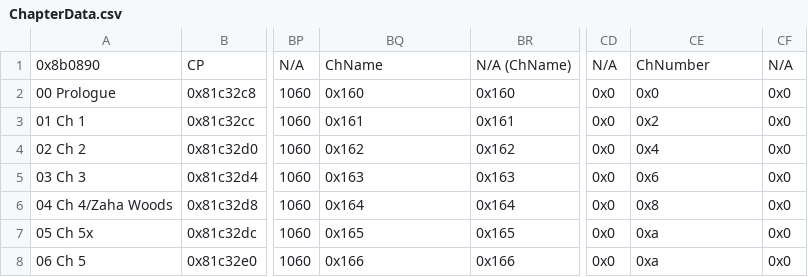
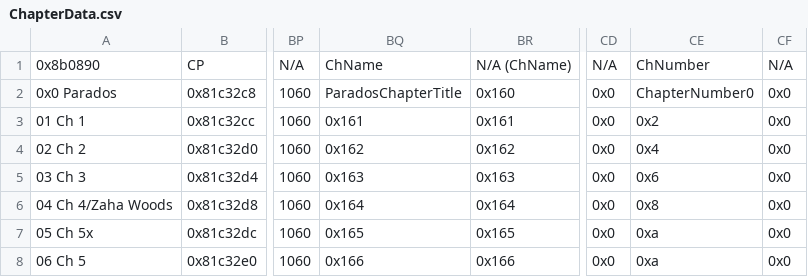
Before and after one commit to GigaExcalibur/Devotia, a CSV file: Tables/NightmareModules/ChapterData/ChapterData.csv, drawn as a sheet; only a part is shown, gaps mark what is left out; the diff names each change by its address in the sheet, - before the commit and + after, or states it on an @@ line.

Commit message:
Chapter number definitions

```diff
--- a/Tables/NightmareModules/ChapterData/ChapterData.csv
+++ b/Tables/NightmareModules/ChapterData/ChapterData.csv
-A2: 00 Prologue
+A2: 0x0 Parados
-BQ2: 0x160
+BQ2: ParadosChapterTitle
-CE2: 0x0
+CE2: ChapterNumber0
```
Also changed, not shown: 2 other files.
